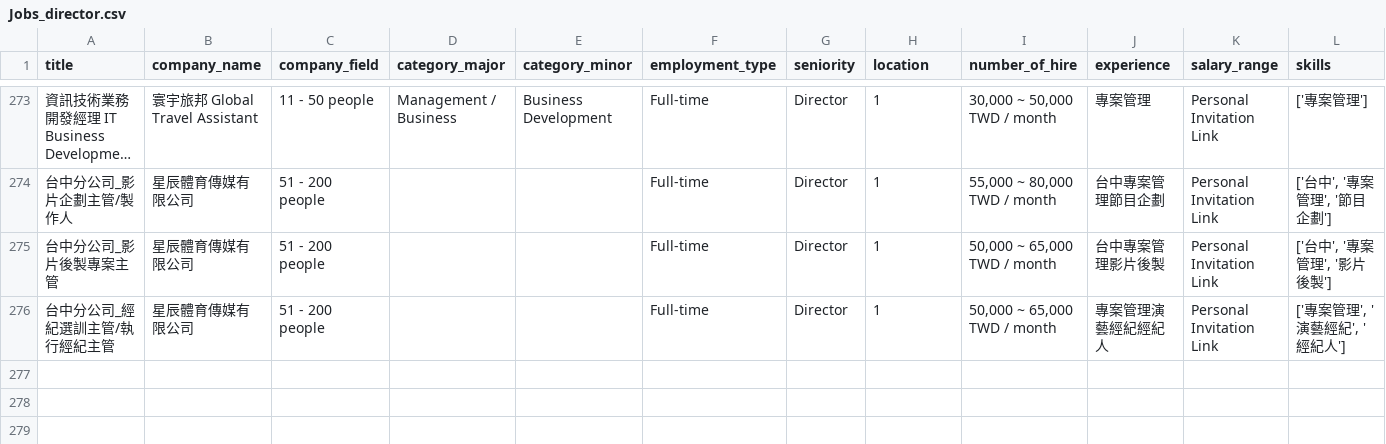
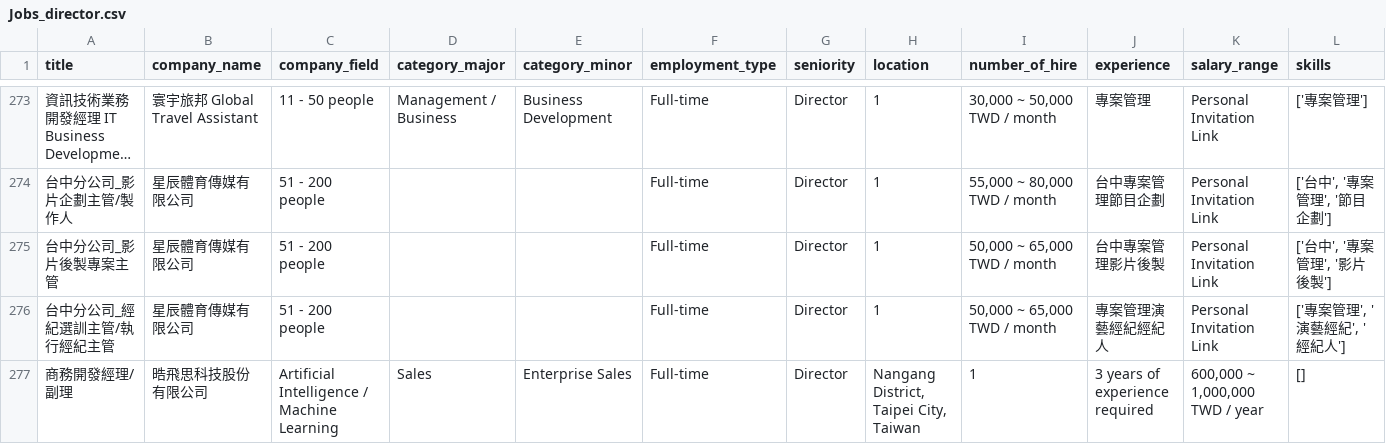
Before and after one commit to renaldie/resume-relief, a CSV file: data/raw/Jobs_director.csv, drawn as a sheet; only a part is shown, gaps mark what is left out; long unchanged cells end in …; rows hold the shown columns only; the diff names each change by its address in the sheet, - before the commit and + after, or states it on an @@ line.

Commit message:
Update job listings for director at 2025-04-09 09:07:06

```diff
--- a/data/raw/Jobs_director.csv
+++ b/data/raw/Jobs_director.csv
+row 277: 商務開發經理/副理 | 晧飛思科技股份有限公司 | Artificial Intelligence / Machine Learning | Sales | Enterprise Sales | Full-time | Director | Nangang District, Taipei City, Taiwan | 1 | 3 years of experience required | 600,000 ~ 1,000,000 TWD / year | []
```
